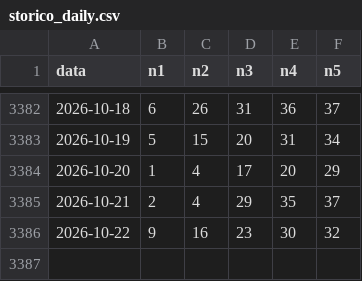
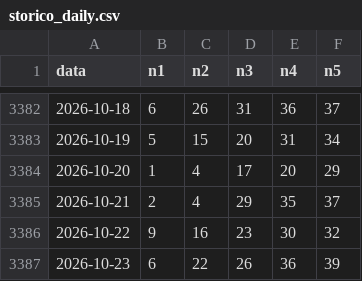
Before and after one commit to jamesnuvola/vincicasa-lab, a CSV file: data/storico_daily.csv, drawn as a sheet; only a part is shown, gaps mark what is left out; the diff names each change by its address in the sheet, - before the commit and + after, or states it on an @@ line.

```diff
--- a/data/storico_daily.csv
+++ b/data/storico_daily.csv
+row 3387: 2026-10-23 | 6 | 22 | 26 | 36 | 39
```
Also changed, not shown: 1 other file.
